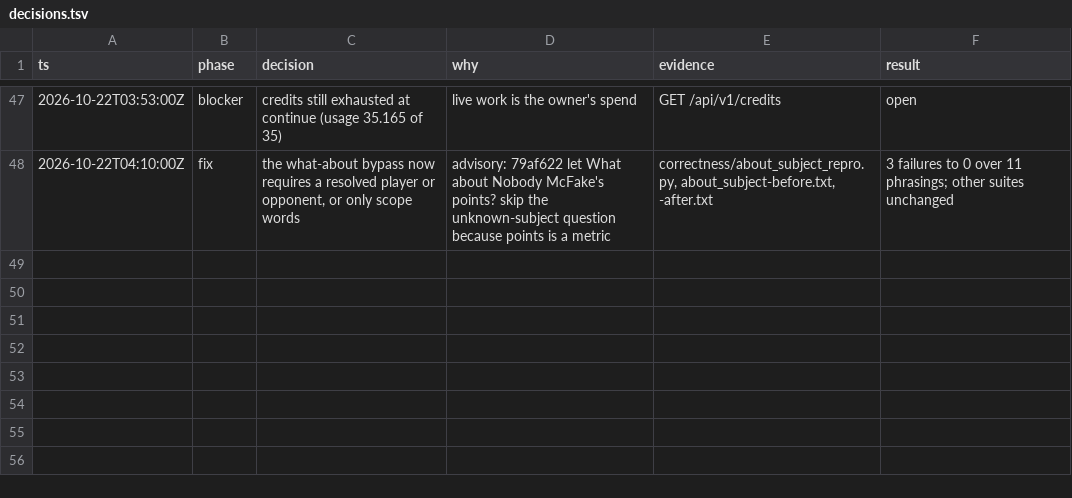
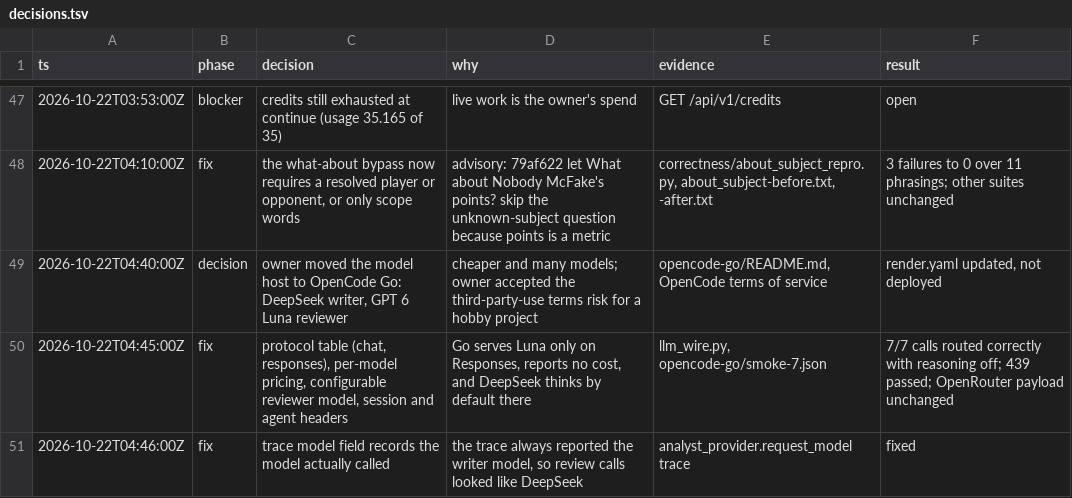
Before and after one commit to Mo-Awadalla/KnicksIQ, a TSV file: docs/release-evidence/llm-primary-20261021/decisions.tsv, drawn as a sheet; only a part is shown, gaps mark what is left out.

Commit message:
Run the analyst on OpenCode Go: DeepSeek writes, GPT 6 Luna reviews
Owner decision. Go serves GPT 6 Luna only on the Responses API, reports no per-call
cost, and runs DeepSeek with reasoning on by default.

- llm_wire.py: a table of wire protocols (chat, responses) with one normalized reply;
  AI_MODEL_PROTOCOLS picks the protocol per model.
- Non-OpenRouter chat hosts get reasoning_effort; OpenRouter request bytes unchanged.
- AI_MODEL_PRICES prices calls when the host reports no cost, so the ledger settles
  real usage instead of a flat 0.01 per call.
- ANALYST_REVIEW_MODEL selects the reviewer through configure_reviewer, used by the
  loop and every replay tool; an unlisted reviewer fails closed and preflight flags it.
- Named User-Agent and a random per-turn x-opencode-session id.
- Health and preflight are provider-neutral; render.yaml points at Go (not deployed).
- The trace now records the model each call was sent to.

Smoke on Go, one question per category: every writer call deepseek-v4.1-flash over
chat, every review gpt-6-luna over responses, reasoning off. 439 passed.

```diff
--- a/docs/release-evidence/llm-primary-20261021/decisions.tsv
+++ b/docs/release-evidence/llm-primary-20261021/decisions.tsv
@@ -48 +48,4 @@ ts	phase	decision	why	evidence	result
 2026-10-22T04:10:00Z	fix	the what-about bypass now requires a resolved player or opponent, or only scope words	advisory: 79af622 let What about Nobody McFake's points? skip the unknown-subject question because points is a metric	correctness/about_subject_repro.py, about_subject-before.txt, -after.txt	3 failures to 0 over 11 phrasings; other suites unchanged
+2026-10-22T04:40:00Z	decision	owner moved the model host to OpenCode Go: DeepSeek writer, GPT 6 Luna reviewer	cheaper and many models; owner accepted the third-party-use terms risk for a hobby project	opencode-go/README.md, OpenCode terms of service	render.yaml updated, not deployed
+2026-10-22T04:45:00Z	fix	protocol table (chat, responses), per-model pricing, configurable reviewer model, session and agent headers	Go serves Luna only on Responses, reports no cost, and DeepSeek thinks by default there	llm_wire.py, opencode-go/smoke-7.json	7/7 calls routed correctly with reasoning off; 439 passed; OpenRouter payload unchanged
+2026-10-22T04:46:00Z	fix	trace model field records the model actually called	the trace always reported the writer model, so review calls looked like DeepSeek	analyst_provider.request_model trace	fixed
```
Also changed, not shown: 17 other files.
